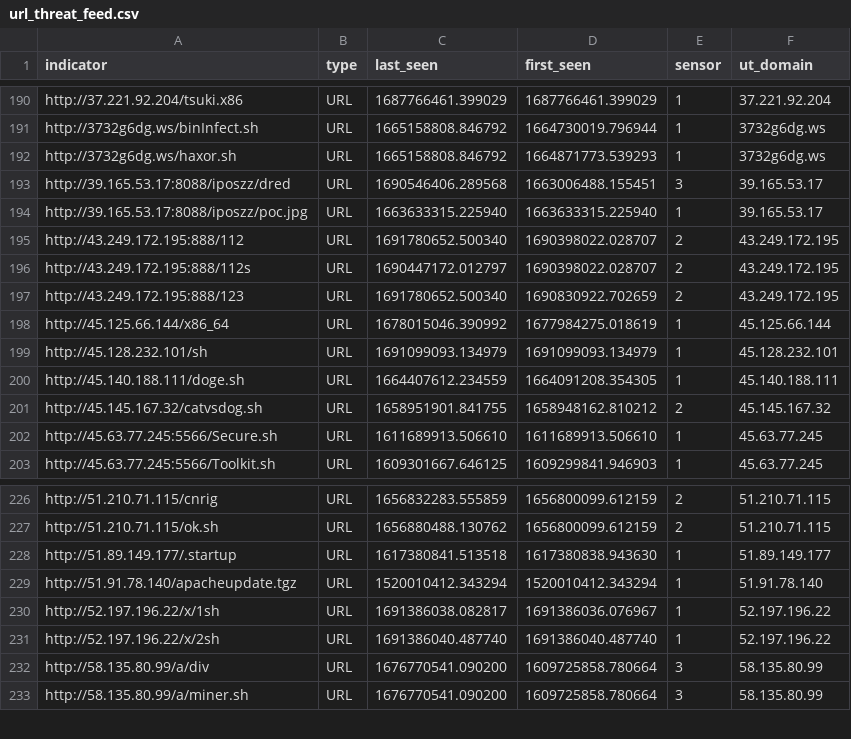
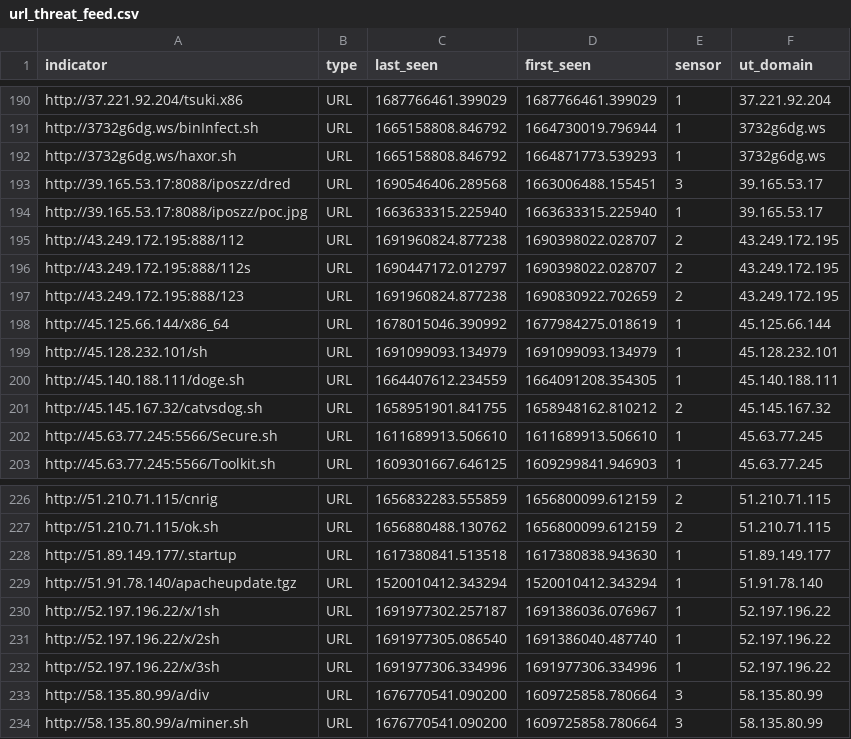
Before and after one commit to tankmek/threatfeed, a CSV file: url_threat_feed.csv, drawn as a sheet; only a part is shown, gaps mark what is left out.

Commit message:
automated URL feed update

```diff
--- a/url_threat_feed.csv
+++ b/url_threat_feed.csv
@@ -194,5 +194,5 @@ indicator,type,"last_seen","first_seen",sensor,"ut_domain"
 "http://39.165.53.17:8088/iposzz/poc.jpg",URL,"1663633315.225940","1663633315.225940",1,"39.165.53.17"
-"http://43.249.172.195:888/112",URL,"1691780652.500340","1690398022.028707",2,"43.249.172.195"
+"http://43.249.172.195:888/112",URL,"1691960824.877238","1690398022.028707",2,"43.249.172.195"
 "http://43.249.172.195:888/112s",URL,"1690447172.012797","1690398022.028707",2,"43.249.172.195"
-"http://43.249.172.195:888/123",URL,"1691780652.500340","1690830922.702659",2,"43.249.172.195"
+"http://43.249.172.195:888/123",URL,"1691960824.877238","1690830922.702659",2,"43.249.172.195"
 "http://45.125.66.144/x86_64",URL,"1678015046.390992","1677984275.018619",1,"45.125.66.144"
@@ -229,4 +229,5 @@ indicator,type,"last_seen","first_seen",sensor,"ut_domain"
 "http://51.91.78.140/apacheupdate.tgz",URL,"1520010412.343294","1520010412.343294",1,"51.91.78.140"
-"http://52.197.196.22/x/1sh",URL,"1691386038.082817","1691386036.076967",1,"52.197.196.22"
-"http://52.197.196.22/x/2sh",URL,"1691386040.487740","1691386040.487740",1,"52.197.196.22"
+"http://52.197.196.22/x/1sh",URL,"1691977302.257187","1691386036.076967",1,"52.197.196.22"
+"http://52.197.196.22/x/2sh",URL,"1691977305.086540","1691386040.487740",1,"52.197.196.22"
+"http://52.197.196.22/x/3sh",URL,"1691977306.334996","1691977306.334996",1,"52.197.196.22"
 "http://58.135.80.99/a/div",URL,"1676770541.090200","1609725858.780664",3,"58.135.80.99"
```
